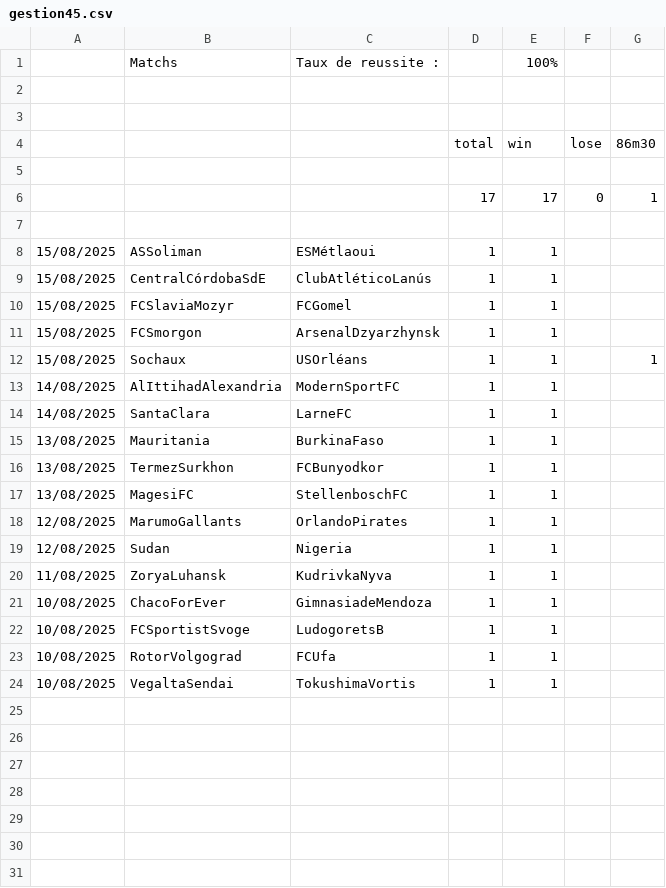
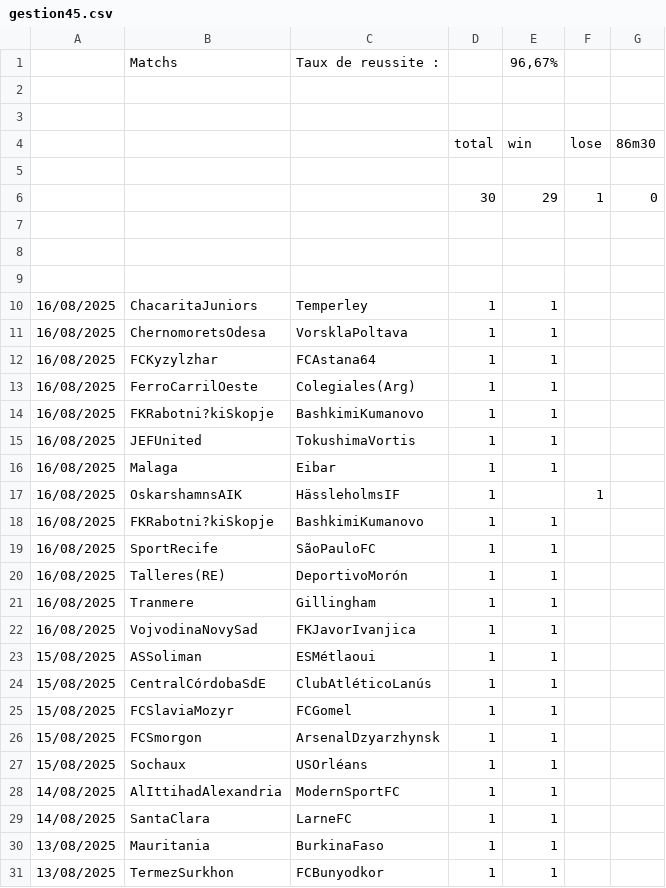
Before and after one commit to ericmc2408-dotcom/artscalping, a CSV file: gestion45.csv, drawn as a sheet; only a part is shown; the shorter side is filled out with more unchanged rows.

```diff
--- a/gestion45.csv
+++ b/gestion45.csv
@@ -1,2 +1,2 @@
-;Matchs ;Taux de reussite :;;100%;;
+;Matchs ;Taux de reussite :;;96,67%;;
 ;;;;;;
@@ -5,4 +5,19 @@
 ;;;;;;
-;;;17;17;0;1
+;;;30;29;1;0
 ;;;;;;
+;;;;;;
+;;;;;;
+16/08/2025;ChacaritaJuniors;Temperley;1;1;;
+16/08/2025;ChernomoretsOdesa;VorsklaPoltava;1;1;;
+16/08/2025;FCKyzylzhar;FCAstana64;1;1;;
+16/08/2025;FerroCarrilOeste;Colegiales(Arg);1;1;;
+16/08/2025;FKRabotni?kiSkopje;BashkimiKumanovo;1;1;;
+16/08/2025;JEFUnited;TokushimaVortis;1;1;;
+16/08/2025;Malaga;Eibar;1;1;;
+16/08/2025;OskarshamnsAIK;HässleholmsIF;1;;1;
+16/08/2025;FKRabotni?kiSkopje;BashkimiKumanovo;1;1;;
+16/08/2025;SportRecife;SãoPauloFC;1;1;;
+16/08/2025;Talleres(RE);DeportivoMorón;1;1;;
+16/08/2025;Tranmere;Gillingham;1;1;;
+16/08/2025;VojvodinaNovySad;FKJavorIvanjica;1;1;;
 15/08/2025;ASSoliman;ESMétlaoui;1;1;;
@@ -11,3 +26,3 @@
 15/08/2025;FCSmorgon;ArsenalDzyarzhynsk;1;1;;
-15/08/2025;Sochaux;USOrléans;1;1;;1
+15/08/2025;Sochaux;USOrléans;1;1;;
 14/08/2025;AlIttihadAlexandria;ModernSportFC;1;1;;
```
Also changed, not shown: gestion25.csv, gestion451.csv.
